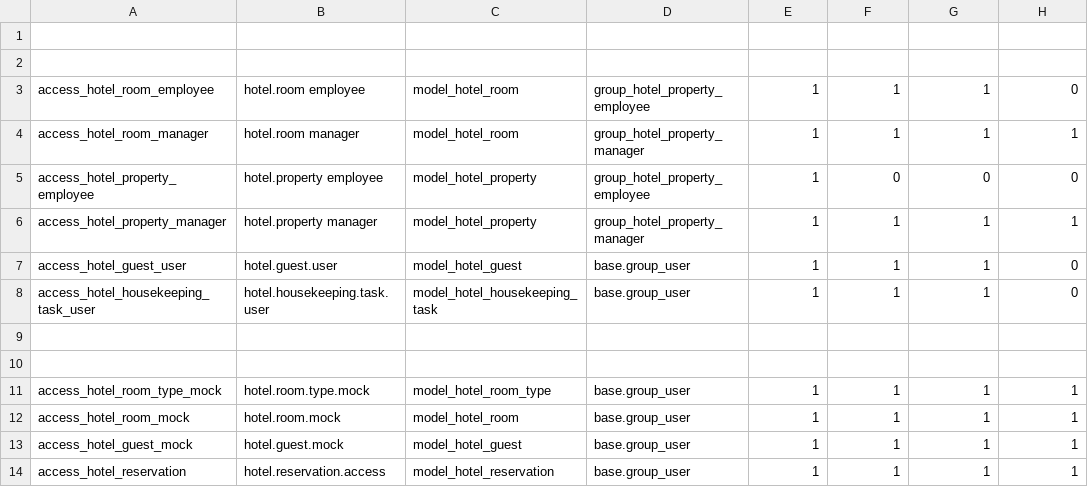
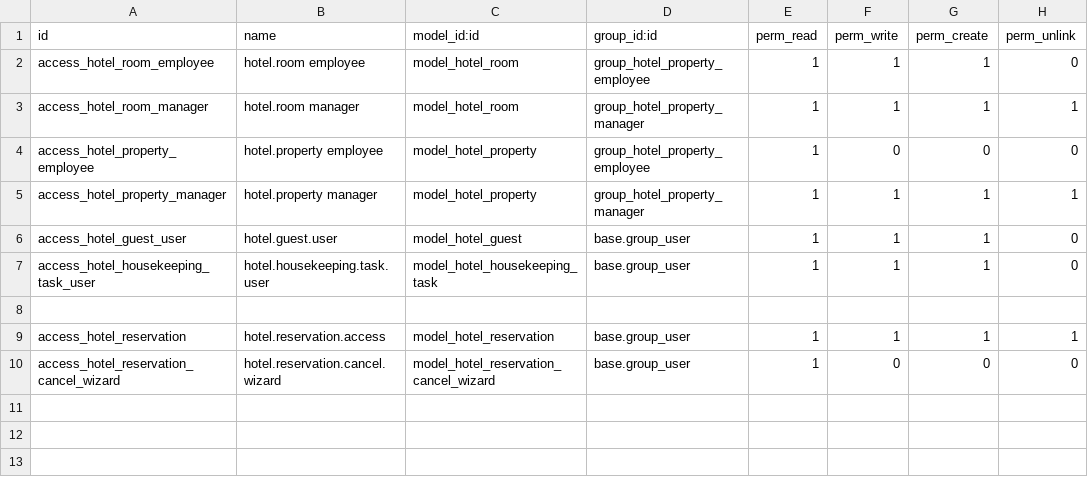
Before and after one commit to codebyhussein/hotel_management, a CSV file: security/ir.model.access.csv, drawn as a sheet.

Commit message:
Add access rights for hotel reservations and update menu structure for reservations

```diff
--- a/security/ir.model.access.csv
+++ b/security/ir.model.access.csv
@@ -1,3 +1,2 @@
-
-
+id,name,model_id:id,group_id:id,perm_read,perm_write,perm_create,perm_unlink
 access_hotel_room_employee,hotel.room employee,model_hotel_room,group_hotel_property_employee,1,1,1,0
@@ -9,6 +8,3 @@ access_hotel_housekeeping_task_user,hotel.housekeeping.task.user,model_hotel_hou
 
-
-access_hotel_room_type_mock,hotel.room.type.mock,model_hotel_room_type,base.group_user,1,1,1,1
-access_hotel_room_mock,hotel.room.mock,model_hotel_room,base.group_user,1,1,1,1
-access_hotel_guest_mock,hotel.guest.mock,model_hotel_guest,base.group_user,1,1,1,1
 access_hotel_reservation,hotel.reservation.access,model_hotel_reservation,base.group_user,1,1,1,1
+access_hotel_reservation_cancel_wizard,hotel.reservation.cancel.wizard,model_hotel_reservation_cancel_wizard,base.group_user,1,0,0,0
```
Also changed, not shown: 2 other files.
